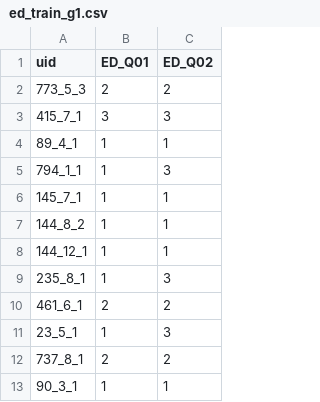
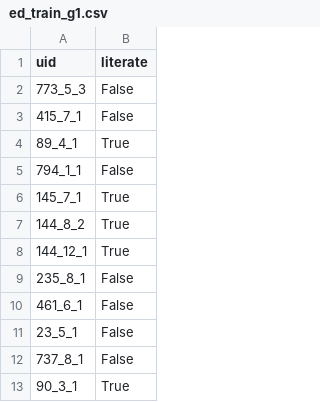
Before and after one commit to jbellogo/Classification, a CSV file: group1/ed_train_g1.csv, drawn as a sheet; only a part is shown; removed rows and columns are numbered as before the commit, all else as after; the diff names each change by its address in the sheet, - before the commit and + after, or states it on an @@ line.

```diff
--- a/group1/ed_train_g1.csv
+++ b/group1/ed_train_g1.csv
-column B (ED_Q01), rows 2-13: 2 | 3 | 1 | 1 | 1 | 1 | 1 | 1 | 2 | 1 | 2 | 1
-column C (ED_Q02), rows 2-13: 2 | 3 | 1 | 3 | 1 | 1 | 1 | 3 | 2 | 3 | 2 | 1
+column B (literate), rows 2-13: False | False | True | False | True | True | True | False | False | False | False | True
```
Also changed, not shown: group1/hh_train_g1.csv, 8 other files.
